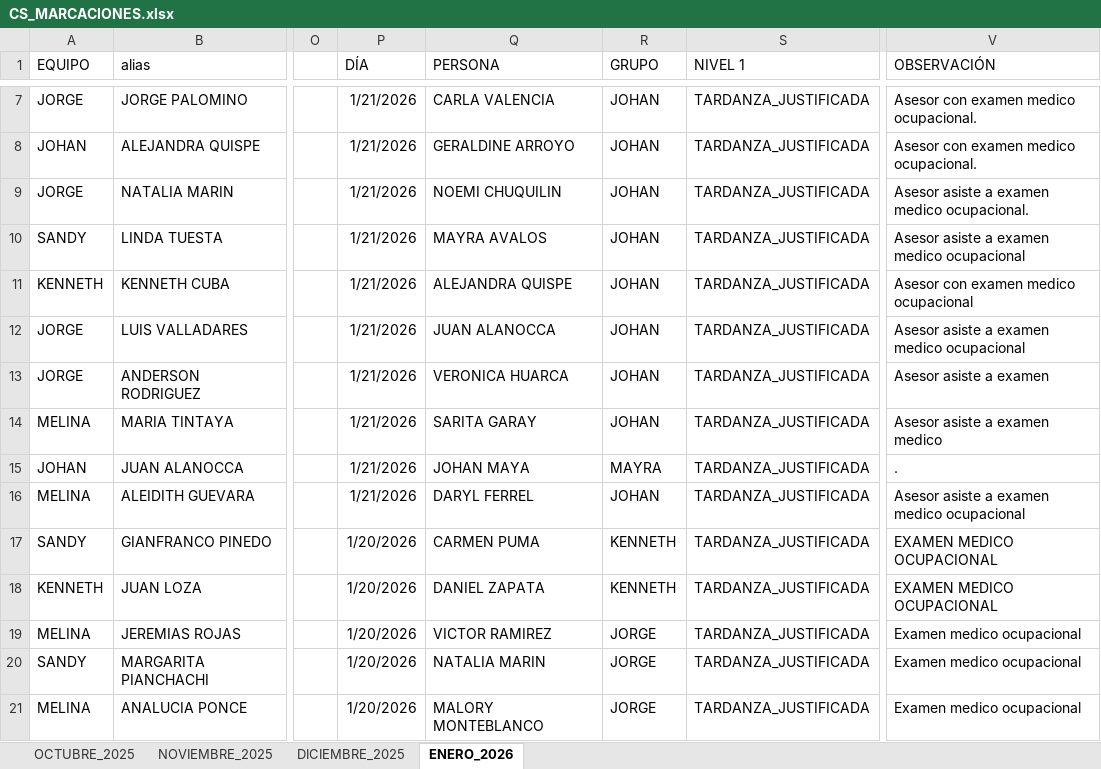
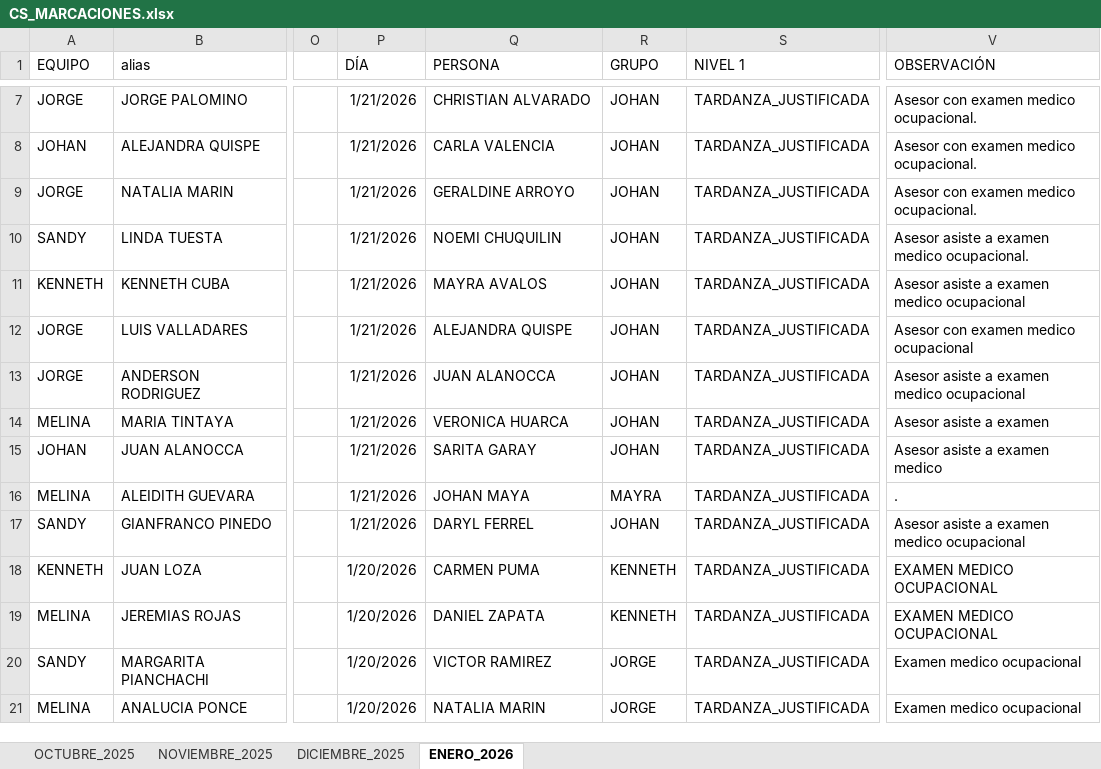
Before and after one commit to jvasquez98/Ranking, an Excel workbook: CS_MARCACIONES.xlsx, sheet ENERO_2026, drawn as a sheet; only a part is shown, gaps mark what is left out; values as stored, in another font and other column widths than the file's, no borders; conditional formats and table styles not drawn; the diff covers the shown part only; the diff names each change by its address in the sheet, - before the commit and + after, or states it on an @@ line.

```diff
--- a/CS_MARCACIONES.xlsx (sheet ENERO_2026)
+++ b/CS_MARCACIONES.xlsx (sheet ENERO_2026)
-Q7 (PERSONA): CARLA VALENCIA
+Q7 (PERSONA): CHRISTIAN ALVARADO
-Q8 (PERSONA): GERALDINE ARROYO
+Q8 (PERSONA): CARLA VALENCIA
-Q9 (PERSONA): NOEMI CHUQUILIN
+Q9 (PERSONA): GERALDINE ARROYO
-V9 (OBSERVACIÓN): Asesor asiste a examen medico ocupacional.
+V9 (OBSERVACIÓN): Asesor con examen medico ocupacional.
-Q10 (PERSONA): MAYRA AVALOS
+Q10 (PERSONA): NOEMI CHUQUILIN
-V10 (OBSERVACIÓN): Asesor asiste a examen medico ocupacional
+V10 (OBSERVACIÓN): Asesor asiste a examen medico ocupacional.
-Q11 (PERSONA): ALEJANDRA QUISPE
+Q11 (PERSONA): MAYRA AVALOS
-V11 (OBSERVACIÓN): Asesor con examen medico ocupacional
+V11 (OBSERVACIÓN): Asesor asiste a examen medico ocupacional
-Q12 (PERSONA): JUAN ALANOCCA
+Q12 (PERSONA): ALEJANDRA QUISPE
-V12 (OBSERVACIÓN): Asesor asiste a examen medico ocupacional
+V12 (OBSERVACIÓN): Asesor con examen medico ocupacional
-Q13 (PERSONA): VERONICA HUARCA
+Q13 (PERSONA): JUAN ALANOCCA
-V13 (OBSERVACIÓN): Asesor asiste a examen
+V13 (OBSERVACIÓN): Asesor asiste a examen medico ocupacional
-Q14 (PERSONA): SARITA GARAY
+Q14 (PERSONA): VERONICA HUARCA
-V14 (OBSERVACIÓN): Asesor asiste a examen medico
+V14 (OBSERVACIÓN): Asesor asiste a examen
-Q15 (PERSONA): JOHAN MAYA
+Q15 (PERSONA): SARITA GARAY
-R15 (GRUPO): MAYRA
+R15 (GRUPO): JOHAN
-V15 (OBSERVACIÓN): .
+V15 (OBSERVACIÓN): Asesor asiste a examen medico
-Q16 (PERSONA): DARYL FERREL
+Q16 (PERSONA): JOHAN MAYA
-R16 (GRUPO): JOHAN
+R16 (GRUPO): MAYRA
-V16 (OBSERVACIÓN): Asesor asiste a examen medico ocupacional
+V16 (OBSERVACIÓN): .
-P17 (DÍA): 1/20/2026
+P17 (DÍA): 1/21/2026
-Q17 (PERSONA): CARMEN PUMA
+Q17 (PERSONA): DARYL FERREL
-R17 (GRUPO): KENNETH
+R17 (GRUPO): JOHAN
-V17 (OBSERVACIÓN): EXAMEN MEDICO OCUPACIONAL
+V17 (OBSERVACIÓN): Asesor asiste a examen medico ocupacional
-Q18 (PERSONA): DANIEL ZAPATA
+Q18 (PERSONA): CARMEN PUMA
-Q19 (PERSONA): VICTOR RAMIREZ
+Q19 (PERSONA): DANIEL ZAPATA
-R19 (GRUPO): JORGE
+R19 (GRUPO): KENNETH
-V19 (OBSERVACIÓN): Examen medico ocupacional
+V19 (OBSERVACIÓN): EXAMEN MEDICO OCUPACIONAL
-Q20 (PERSONA): NATALIA MARIN
+Q20 (PERSONA): VICTOR RAMIREZ
-Q21 (PERSONA): MALORY MONTEBLANCO
+Q21 (PERSONA): NATALIA MARIN
```
Also changed, not shown: 170 edited cells elsewhere in this sheet, sheet OCTUBRE_2025, sheet NOVIEMBRE_2025, sheet DICIEMBRE_2025, formulas that keep their value, 3 other files.
